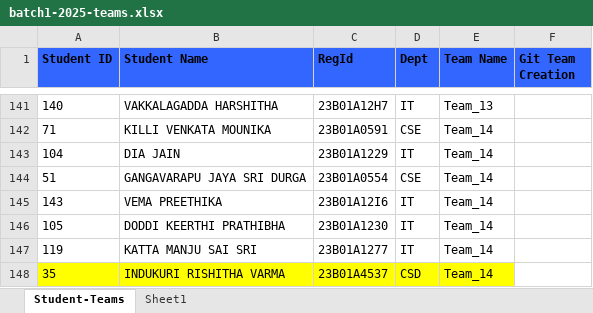
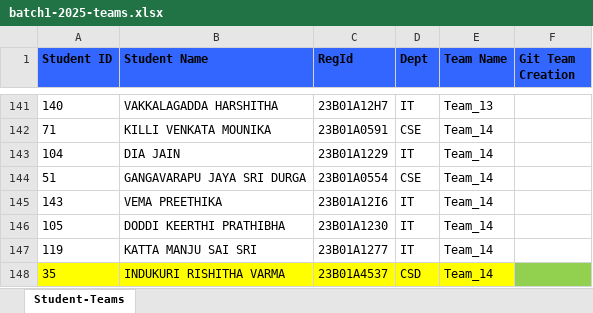
Before and after one commit to AIDEPT-2025-SVECW/training-materials, an Excel workbook: Teams Progress/batch1-2025-teams.xlsx, sheet Student-Teams, drawn as a sheet; only a part is shown, gaps mark what is left out; values as stored, in another font and other column widths than the file's, no borders; the diff covers the shown part only; the diff names each change by its address in the sheet, - before the commit and + after, or states it on an @@ line.

```diff
--- a/Teams Progress/batch1-2025-teams.xlsx (sheet Student-Teams)
+++ b/Teams Progress/batch1-2025-teams.xlsx (sheet Student-Teams)
-sheet tab: Sheet1
-F148 fill: none
+F148 fill: #92D050
```
Also changed, not shown: 3 added rows, 3 removed rows and cell formats elsewhere in this sheet, 2 other files.
